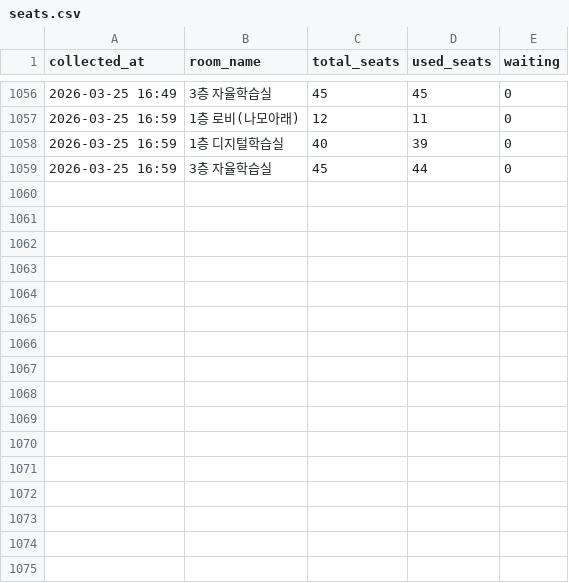
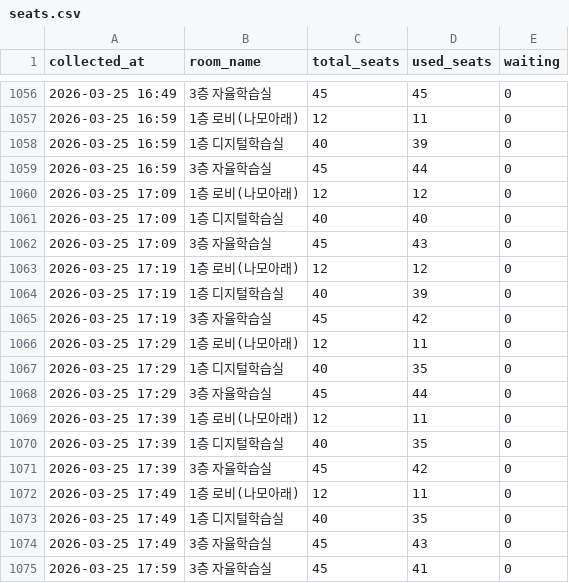
Before and after one commit to Ggoon23/Dongjak_Public_Library_seattracker, a CSV file: data/seats.csv, drawn as a sheet; only a part is shown, gaps mark what is left out.

Commit message:
data: hourly commit 2026-03-25 18:00

```diff
--- a/data/seats.csv
+++ b/data/seats.csv
@@ -1059 +1059,17 @@ collected_at,room_name,total_seats,used_seats,waiting
 2026-03-25 16:59,3층 자율학습실,45,44,0
+2026-03-25 17:09,1층 로비(나모아래),12,12,0
+2026-03-25 17:09,1층 디지털학습실,40,40,0
+2026-03-25 17:09,3층 자율학습실,45,43,0
+2026-03-25 17:19,1층 로비(나모아래),12,12,0
+2026-03-25 17:19,1층 디지털학습실,40,39,0
+2026-03-25 17:19,3층 자율학습실,45,42,0
+2026-03-25 17:29,1층 로비(나모아래),12,11,0
+2026-03-25 17:29,1층 디지털학습실,40,35,0
+2026-03-25 17:29,3층 자율학습실,45,44,0
+2026-03-25 17:39,1층 로비(나모아래),12,11,0
+2026-03-25 17:39,1층 디지털학습실,40,35,0
+2026-03-25 17:39,3층 자율학습실,45,42,0
+2026-03-25 17:49,1층 로비(나모아래),12,11,0
+2026-03-25 17:49,1층 디지털학습실,40,35,0
+2026-03-25 17:49,3층 자율학습실,45,43,0
+2026-03-25 17:59,3층 자율학습실,45,41,0
```
